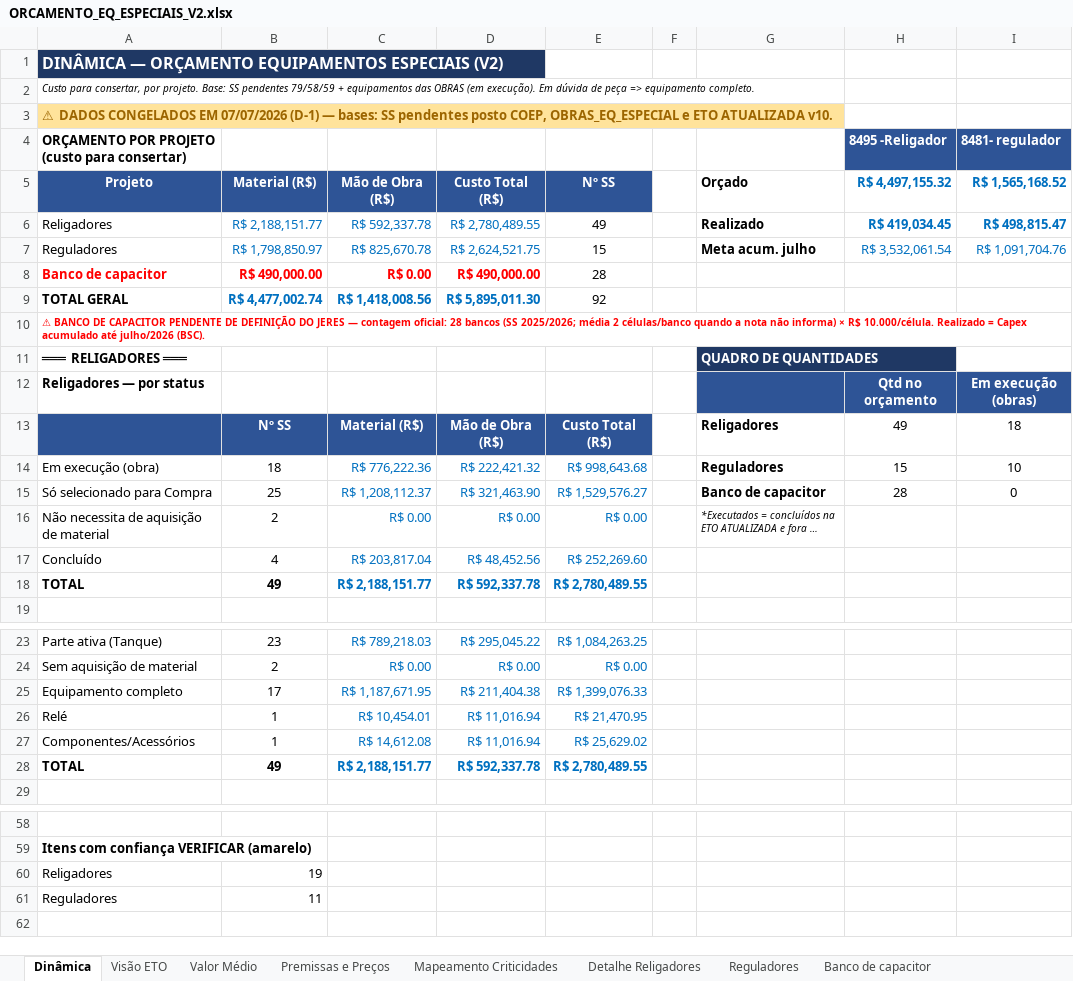
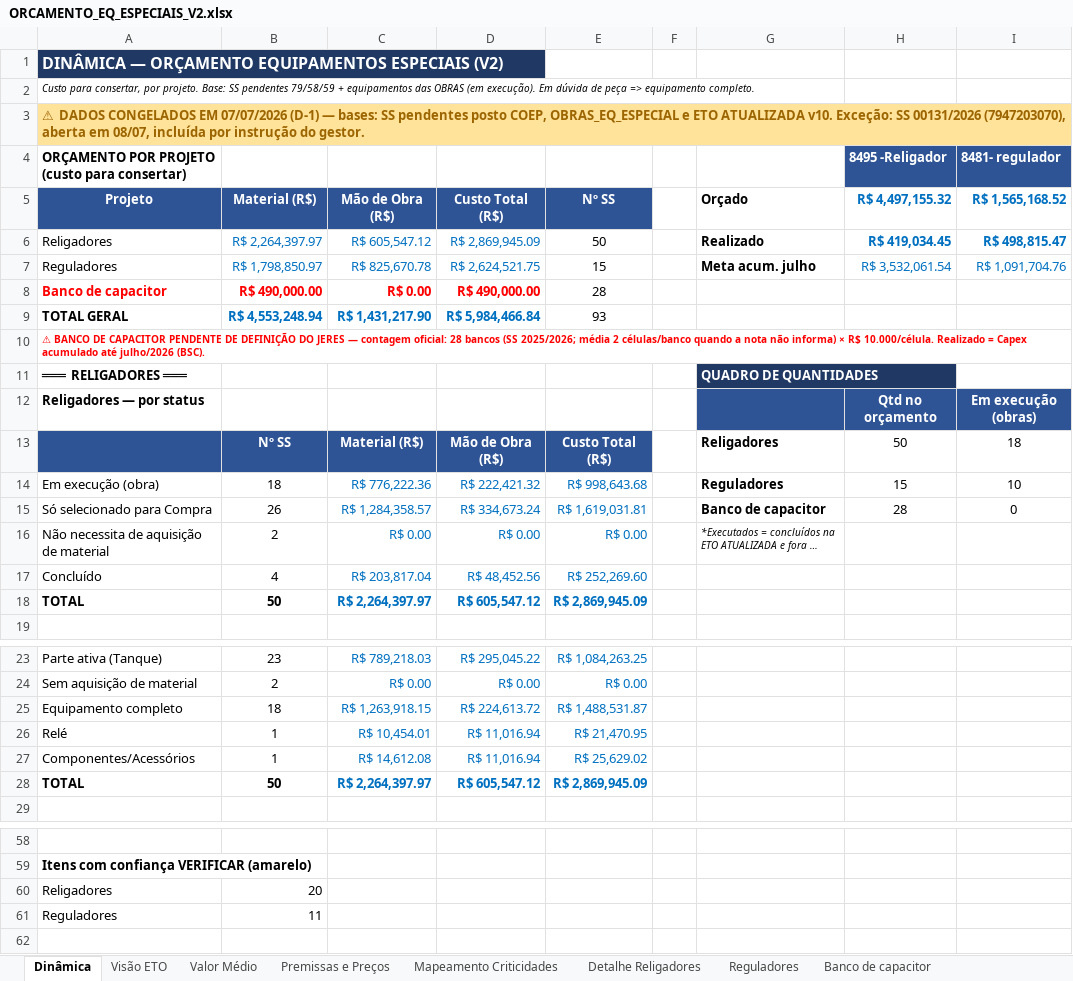
Before and after one commit to LGRSV/Teamlvida, an Excel workbook: ORCAMENTO_EQ_ESPECIAIS_V2.xlsx, sheet Dinâmica, drawn as a sheet; only a part is shown, gaps mark what is left out; long unchanged cells end in …; values as stored, in another font and other column widths than the file's, no borders; the diff names each change by its address in the sheet, - before the commit and + after, or states it on an @@ line.

```diff
--- a/ORCAMENTO_EQ_ESPECIAIS_V2.xlsx (sheet Dinâmica)
+++ b/ORCAMENTO_EQ_ESPECIAIS_V2.xlsx (sheet Dinâmica)
-A3: …ATUALIZADA v10.
+A3: …ATUALIZADA v10. Exceção: SS 00131/2026 (7947203070), aberta em 08/07, incluída por instrução do gestor.
-B6: R$ 2,188,151.77
+B6: R$ 2,264,397.97
-C6: R$ 592,337.78
+C6: R$ 605,547.12
-D6: R$ 2,780,489.55
+D6: R$ 2,869,945.09
-E6: 49
+E6: 50
-B9: R$ 4,477,002.74
+B9: R$ 4,553,248.94
-C9: R$ 1,418,008.56
+C9: R$ 1,431,217.90
-D9: R$ 5,895,011.30
+D9: R$ 5,984,466.84
-E9: 92
+E9: 93
-H13 (8495 -Religador): 49
+H13 (8495 -Religador): 50
-B15: 25
+B15: 26
-C15: R$ 1,208,112.37
+C15: R$ 1,284,358.57
-D15: R$ 321,463.90
+D15: R$ 334,673.24
-E15: R$ 1,529,576.27
+E15: R$ 1,619,031.81
-B18: 49
+B18: 50
-C18: R$ 2,188,151.77
+C18: R$ 2,264,397.97
-D18: R$ 592,337.78
+D18: R$ 605,547.12
-E18: R$ 2,780,489.55
+E18: R$ 2,869,945.09
-B25: 17
+B25: 18
-C25: R$ 1,187,671.95
+C25: R$ 1,263,918.15
-D25: R$ 211,404.38
+D25: R$ 224,613.72
-E25: R$ 1,399,076.33
+E25: R$ 1,488,531.87
-B28: 49
+B28: 50
-C28: R$ 2,188,151.77
+C28: R$ 2,264,397.97
-D28: R$ 592,337.78
+D28: R$ 605,547.12
-E28: R$ 2,780,489.55
+E28: R$ 2,869,945.09
-B60: 19
+B60: 20
```
Also changed, not shown: sheet Detalhe Religadores, sheet Valor Médio, sheet Mapeamento Criticidades.
